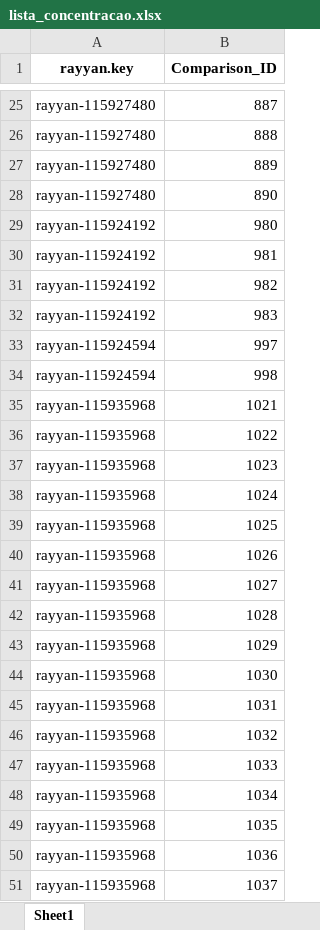
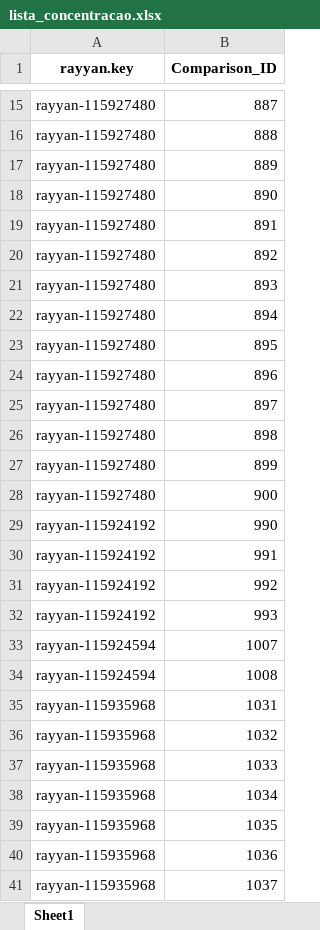
Before and after one commit to cfdcarneiro/brisa-m-a-shsy, an Excel workbook: lista_concentracao.xlsx, sheet Sheet1, drawn as a sheet; only a part is shown, gaps mark what is left out; values as stored, in another font and other column widths than the file's, no borders; removed rows and columns are numbered as before the commit, all else as after; the diff covers the shown part only; the diff names each change by its address in the sheet, - before the commit and + after, or states it on an @@ line.

```diff
--- a/lista_concentracao.xlsx (sheet Sheet1)
+++ b/lista_concentracao.xlsx (sheet Sheet1)
-row 29: rayyan-115924192 | 980
-row 30: rayyan-115924192 | 981
-row 31: rayyan-115924192 | 982
-row 32: rayyan-115924192 | 983
-row 33: rayyan-115924594 | 997
-row 34: rayyan-115924594 | 998
-row 35: rayyan-115935968 | 1021
-row 36: rayyan-115935968 | 1022
-row 37: rayyan-115935968 | 1023
-row 38: rayyan-115935968 | 1024
-row 39: rayyan-115935968 | 1025
-row 40: rayyan-115935968 | 1026
-row 41: rayyan-115935968 | 1027
-row 42: rayyan-115935968 | 1028
-row 43: rayyan-115935968 | 1029
-row 44: rayyan-115935968 | 1030
+row 19: rayyan-115927480 | 891
+row 20: rayyan-115927480 | 892
+row 21: rayyan-115927480 | 893
+row 22: rayyan-115927480 | 894
+row 23: rayyan-115927480 | 895
+row 24: rayyan-115927480 | 896
+row 25: rayyan-115927480 | 897
+row 26: rayyan-115927480 | 898
+row 27: rayyan-115927480 | 899
+row 28: rayyan-115927480 | 900
+row 29: rayyan-115924192 | 990
+row 30: rayyan-115924192 | 991
+row 31: rayyan-115924192 | 992
+row 32: rayyan-115924192 | 993
+row 33: rayyan-115924594 | 1007
+row 34: rayyan-115924594 | 1008
```
Also changed, not shown: 10 added rows, 10 removed rows and 9 edited cells elsewhere in this sheet, dados_limpos.xlsx, lista_duracao.xlsx, 6 other files.
